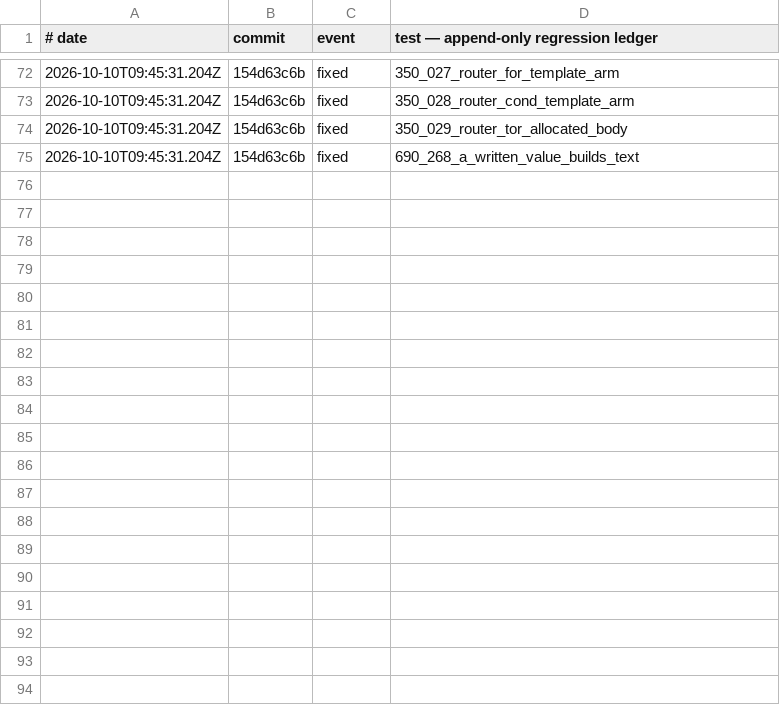
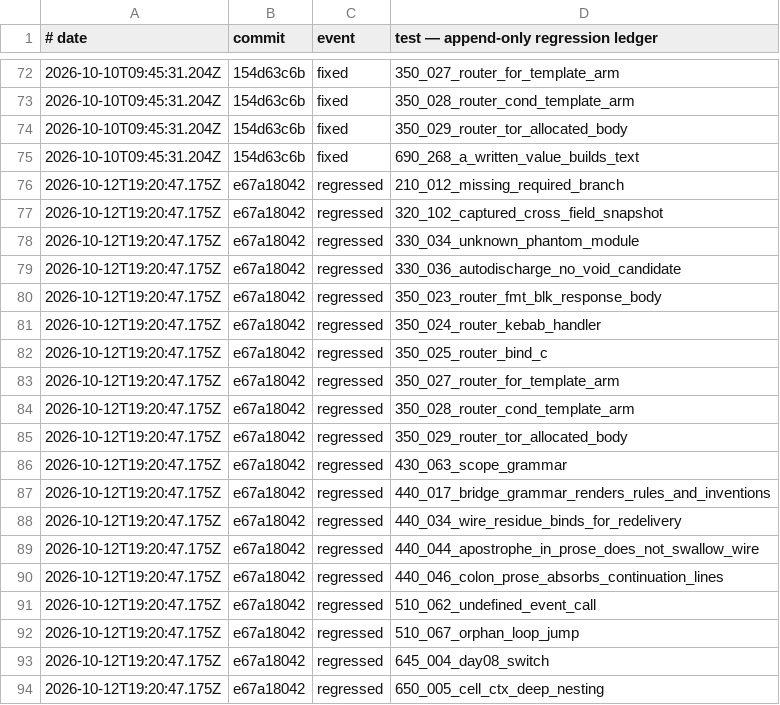
Before and after one commit to Cypoe/koru, a TSV file: test-results/regression-ledger.tsv, drawn as a sheet; only a part is shown, gaps mark what is left out; the diff covers the shown part only.

```diff
--- a/test-results/regression-ledger.tsv
+++ b/test-results/regression-ledger.tsv
@@ -75 +75,20 @@
 2026-10-10T09:45:31.204Z	154d63c6b	fixed	690_268_a_written_value_builds_text
+2026-10-12T19:20:47.175Z	e67a18042	regressed	210_012_missing_required_branch
+2026-10-12T19:20:47.175Z	e67a18042	regressed	320_102_captured_cross_field_snapshot
+2026-10-12T19:20:47.175Z	e67a18042	regressed	330_034_unknown_phantom_module
+2026-10-12T19:20:47.175Z	e67a18042	regressed	330_036_autodischarge_no_void_candidate
+2026-10-12T19:20:47.175Z	e67a18042	regressed	350_023_router_fmt_blk_response_body
+2026-10-12T19:20:47.175Z	e67a18042	regressed	350_024_router_kebab_handler
+2026-10-12T19:20:47.175Z	e67a18042	regressed	350_025_router_bind_c
+2026-10-12T19:20:47.175Z	e67a18042	regressed	350_027_router_for_template_arm
+2026-10-12T19:20:47.175Z	e67a18042	regressed	350_028_router_cond_template_arm
+2026-10-12T19:20:47.175Z	e67a18042	regressed	350_029_router_tor_allocated_body
+2026-10-12T19:20:47.175Z	e67a18042	regressed	430_063_scope_grammar
+2026-10-12T19:20:47.175Z	e67a18042	regressed	440_017_bridge_grammar_renders_rules_and_inventions
+2026-10-12T19:20:47.175Z	e67a18042	regressed	440_034_wire_residue_binds_for_redelivery
+2026-10-12T19:20:47.175Z	e67a18042	regressed	440_044_apostrophe_in_prose_does_not_swallow_wire
+2026-10-12T19:20:47.175Z	e67a18042	regressed	440_046_colon_prose_absorbs_continuation_lines
+2026-10-12T19:20:47.175Z	e67a18042	regressed	510_062_undefined_event_call
+2026-10-12T19:20:47.175Z	e67a18042	regressed	510_067_orphan_loop_jump
+2026-10-12T19:20:47.175Z	e67a18042	regressed	645_004_day08_switch
+2026-10-12T19:20:47.175Z	e67a18042	regressed	650_005_cell_ctx_deep_nesting
```
Also changed, not shown: 29 added rows elsewhere in this file, 13 other files.
